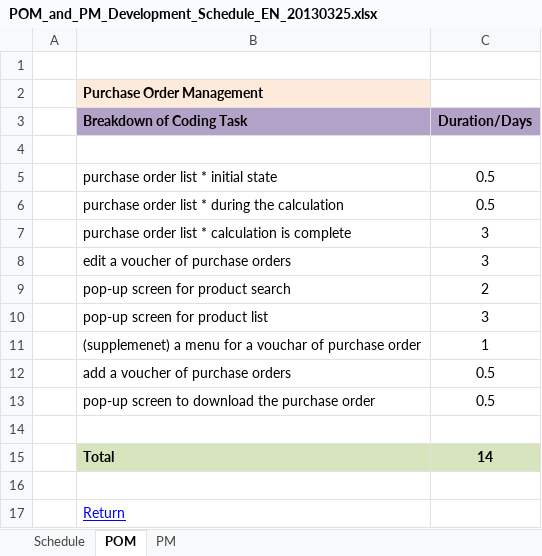
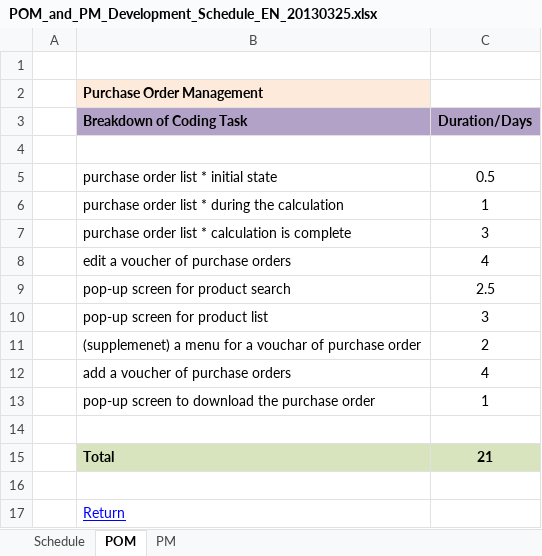
Before and after one commit to myleneking/inventorydev, an Excel workbook: files/POM_and_PM_Development_Schedule_EN_20130325.xlsx, sheet POM, drawn as a sheet; values as stored, in another font and other column widths than the file's, no borders; the diff names each change by its address in the sheet, - before the commit and + after, or states it on an @@ line.

```diff
--- a/files/POM_and_PM_Development_Schedule_EN_20130325.xlsx (sheet POM)
+++ b/files/POM_and_PM_Development_Schedule_EN_20130325.xlsx (sheet POM)
-C6 (Duration/Days): 0.5
+C6 (Duration/Days): 1
-C8 (Duration/Days): 3
+C8 (Duration/Days): 4
-C9 (Duration/Days): 2
+C9 (Duration/Days): 2.5
-C11 (Duration/Days): 1
+C11 (Duration/Days): 2
-C12 (Duration/Days): 0.5
+C12 (Duration/Days): 4
-C13 (Duration/Days): 0.5
+C13 (Duration/Days): 1
-C15 (Duration/Days): 14
+C15 (Duration/Days): 21
```
Also changed, not shown: sheet Schedule, files/画面設計書（発注管理）_130226_en.xlsx, 2 other files.
